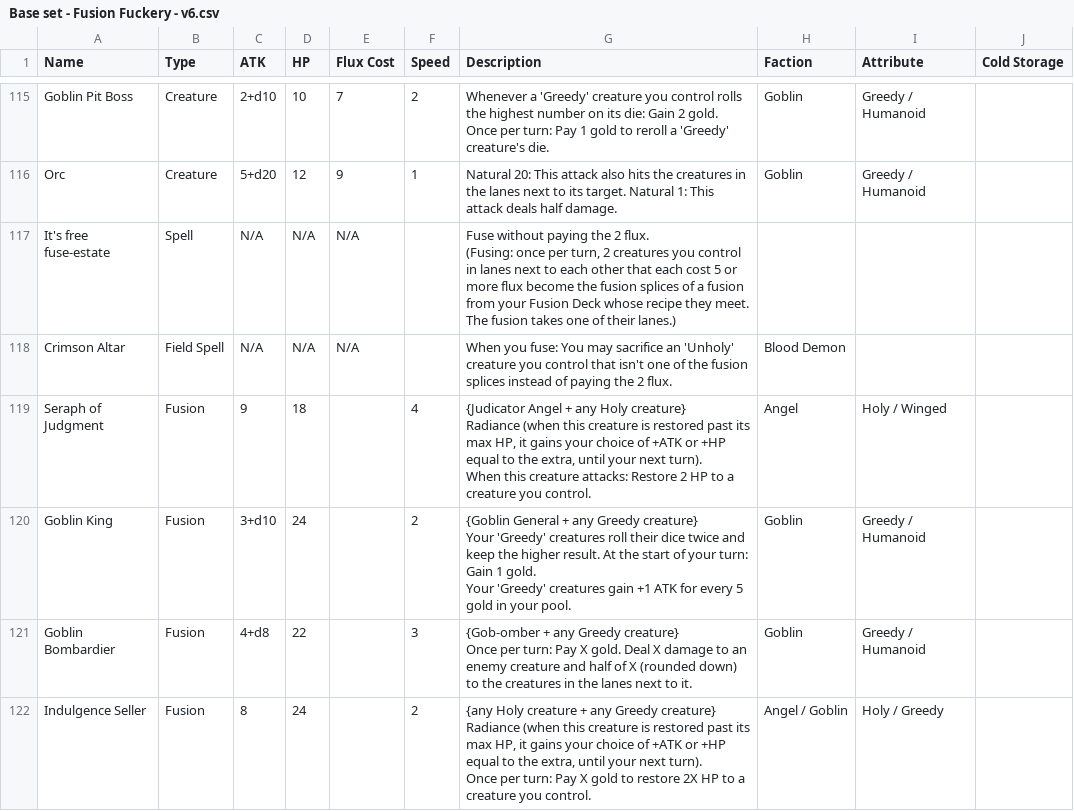
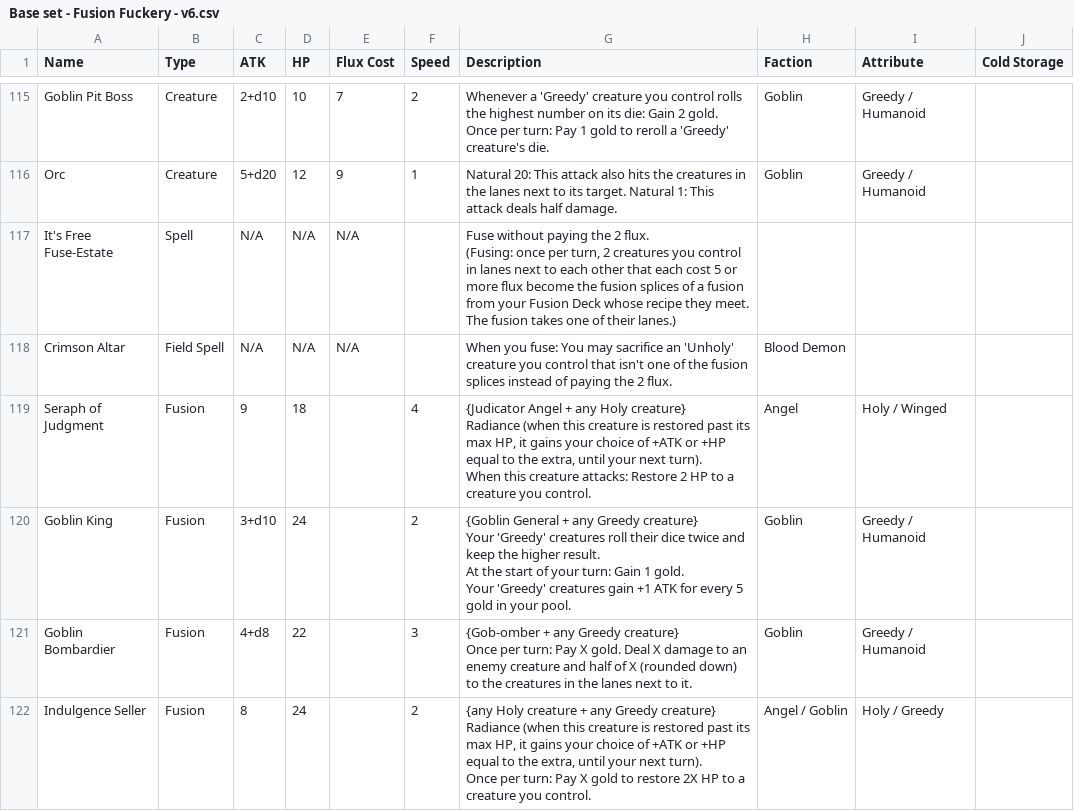
Before and after one commit to kleinstein-stack/fusion-fuckery, a CSV file: saves/Base set - Fusion Fuckery - v6.csv, drawn as a sheet; only a part is shown, gaps mark what is left out; the diff covers the shown part only.

```diff
--- a/saves/Base set - Fusion Fuckery - v6.csv
+++ b/saves/Base set - Fusion Fuckery - v6.csv
@@ -211,5 +220,5 @@ Once per turn: Pay 1 gold to reroll a 'Greedy' creature's die.",Goblin,Greedy /
 Orc,Creature,5+d20,12,9,1,Natural 20: This attack also hits the creatures in the lanes next to its target. Natural 1: This attack deals half damage.,Goblin,Greedy / Humanoid,
-It's free fuse-estate,Spell,N/A,N/A,N/A,,"Fuse without paying the 2 flux.
-
-(Fusing: once per turn, 2 creatures you control in lanes next to each other that each cost 5 or more flux become the fusion splices of a fusion from your Fusion Deck whose recipe they meet. The fusion takes one of their lanes.)",,,
+It's Free Fuse-Estate,Spell,N/A,N/A,N/A,,"Fuse without paying the 2 flux.
+
+(Fusing: once per turn, 2 creatures you control in lanes next to each other that each cost 5 or more flux become the fusion splices of a fusion from your Fusion Deck whose recipe they meet. The fusion takes one of their lanes.)",,,
 Crimson Altar,Field Spell,N/A,N/A,N/A,,When you fuse: You may sacrifice an 'Unholy' creature you control that isn't one of the fusion splices instead of paying the 2 flux.,Blood Demon,,
@@ -219,5 +228,8 @@ Radiance (when this creature is restored past its max HP, it gains your choice o
 When this creature attacks: Restore 2 HP to a creature you control.",Angel,Holy / Winged,
-Goblin King,Fusion,3+d10,24,,2,"{Goblin General + any Greedy creature}
-Your 'Greedy' creatures roll their dice twice and keep the higher result. At the start of your turn: Gain 1 gold.
-Your 'Greedy' creatures gain +1 ATK for every 5 gold in your pool.",Goblin,Greedy / Humanoid,
+Goblin King,Fusion,3+d10,24,,2,"{Goblin General + any Greedy creature}
+Your 'Greedy' creatures roll their dice twice and keep the higher result.
+
+At the start of your turn: Gain 1 gold.
+
+Your 'Greedy' creatures gain +1 ATK for every 5 gold in your pool.",Goblin,Greedy / Humanoid,
 Goblin Bombardier,Fusion,4+d8,22,,3,"{Gob-omber + any Greedy creature}
```
Also changed, not shown: 17 edited cells elsewhere in this file, 11 other files.
